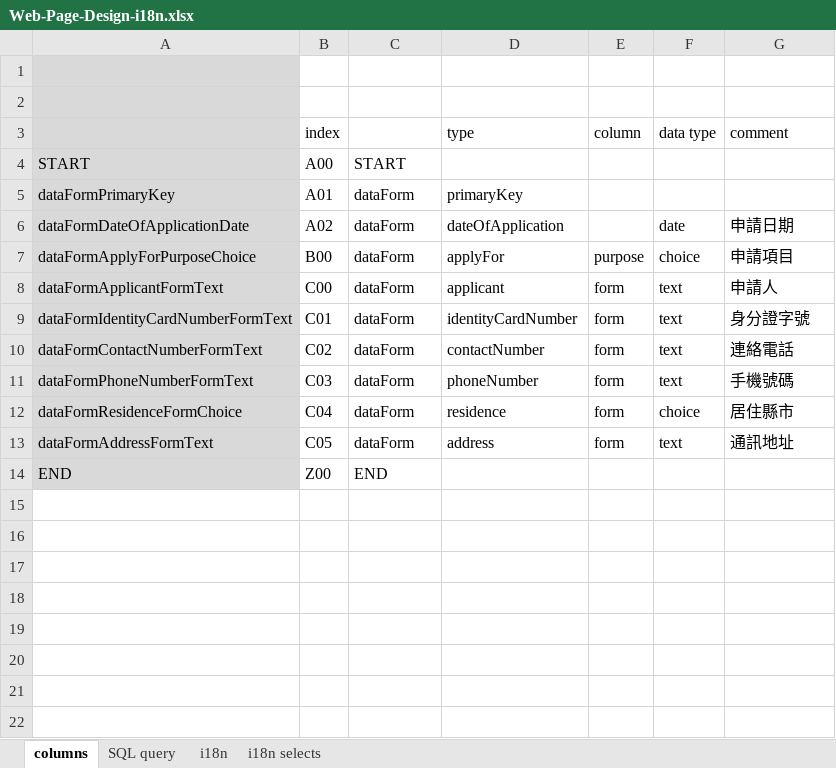
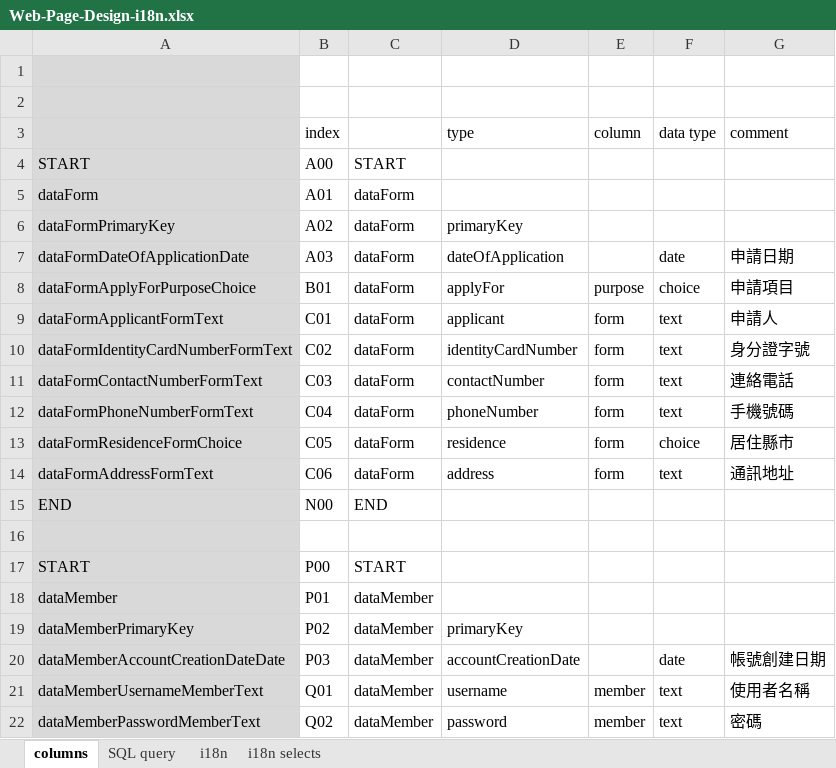
Before and after one commit to b11361213/Web-Page-Design, an Excel workbook: others/Web-Page-Design-i18n.xlsx, sheet columns, drawn as a sheet; only a part is shown; the shorter side is filled out with more unchanged rows; values as stored, in another font and other column widths than the file's, no borders; charts and pictures not drawn; removed rows and columns are numbered as before the commit, all else as after; the diff covers the shown part only; the diff names each change by its address in the sheet, - before the commit and + after, or states it on an @@ line.

```diff
--- a/others/Web-Page-Design-i18n.xlsx (sheet columns)
+++ b/others/Web-Page-Design-i18n.xlsx (sheet columns)
-A5: dataFormPrimaryKey
+A5: dataForm
-D5 (type): primaryKey
+D5 (type): (empty)
+row 6: dataFormPrimaryKey | A02 | dataForm | primaryKey
-B7 (index): A02
+B7 (index): A03
-B8 (index): B00
+B8 (index): B01
-row 8: dataFormApplicantFormText | C00 | dataForm | applicant | form | text | 申請人
-A9: dataFormIdentityCardNumberFormText
+A9: dataFormApplicantFormText
-D9 (type): identityCardNumber
+D9 (type): applicant
-G9 (comment): 身分證字號
+G9 (comment): 申請人
-A10: dataFormContactNumberFormText
+A10: dataFormIdentityCardNumberFormText
-D10 (type): contactNumber
+D10 (type): identityCardNumber
-G10 (comment): 連絡電話
+G10 (comment): 身分證字號
-A11: dataFormPhoneNumberFormText
+A11: dataFormContactNumberFormText
-D11 (type): phoneNumber
+D11 (type): contactNumber
-G11 (comment): 手機號碼
+G11 (comment): 連絡電話
-A12: dataFormResidenceFormChoice
+A12: dataFormPhoneNumberFormText
-D12 (type): residence
+D12 (type): phoneNumber
-F12 (data type): choice
+F12 (data type): text
-G12 (comment): 居住縣市
+G12 (comment): 手機號碼
-A13: dataFormAddressFormText
+A13: dataFormResidenceFormChoice
-D13 (type): address
+D13 (type): residence
-F13 (data type): text
+F13 (data type): choice
-G13 (comment): 通訊地址
+G13 (comment): 居住縣市
+row 14: dataFormAddressFormText | C06 | dataForm | address | form | text | 通訊地址
+row 15: END | N00 | END
+row 16: (empty)
+row 17: START | P00 | START
+row 18: dataMember | P01 | dataMember
+row 19: dataMemberPrimaryKey | P02 | dataMember | primaryKey
+row 20: dataMemberAccountCreationDateDate | P03 | dataMember | accountCreationDate |  | date | 帳號創建日期
+row 21: dataMemberUsernameMemberText | Q01 | dataMember | username | member | text | 使用者名稱
+row 22: dataMemberPasswordMemberText | Q02 | dataMember | password | member | text | 密碼
```
Also changed, not shown: 1 added row elsewhere in this sheet, sheet SQL query, sheet i18n, formulas that keep their value, 3 other files.
